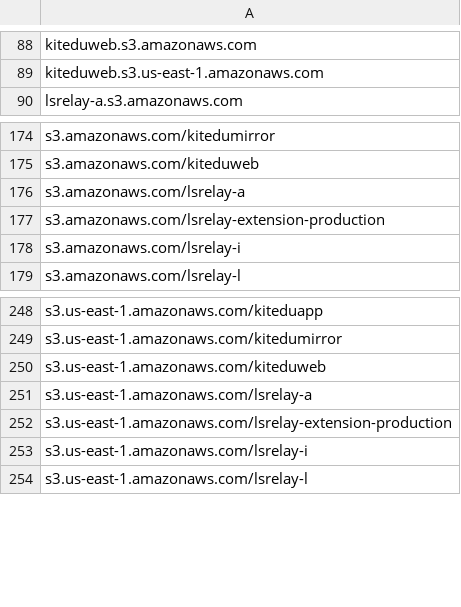
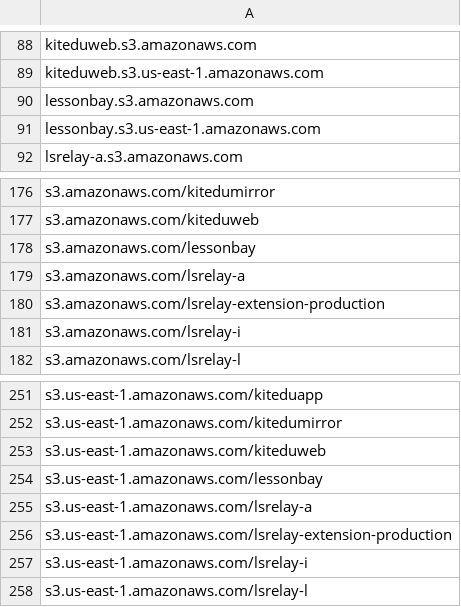
Before and after one commit to 1NobleCyber/ThreatFeed, a CSV file: S3_WebProxies/raw.csv, drawn as a sheet; only a part is shown, gaps mark what is left out.

Commit message:
Add 4 new proxy domains

```diff
--- a/S3_WebProxies/raw.csv
+++ b/S3_WebProxies/raw.csv
@@ -89,2 +89,4 @@ kiteduweb.s3.amazonaws.com
 kiteduweb.s3.us-east-1.amazonaws.com
+lessonbay.s3.amazonaws.com
+lessonbay.s3.us-east-1.amazonaws.com
 lsrelay-a.s3.amazonaws.com
@@ -175,2 +177,3 @@ s3.amazonaws.com/kitedumirror
 s3.amazonaws.com/kiteduweb
+s3.amazonaws.com/lessonbay
 s3.amazonaws.com/lsrelay-a
@@ -250,2 +253,3 @@ s3.us-east-1.amazonaws.com/kitedumirror
 s3.us-east-1.amazonaws.com/kiteduweb
+s3.us-east-1.amazonaws.com/lessonbay
 s3.us-east-1.amazonaws.com/lsrelay-a
```
